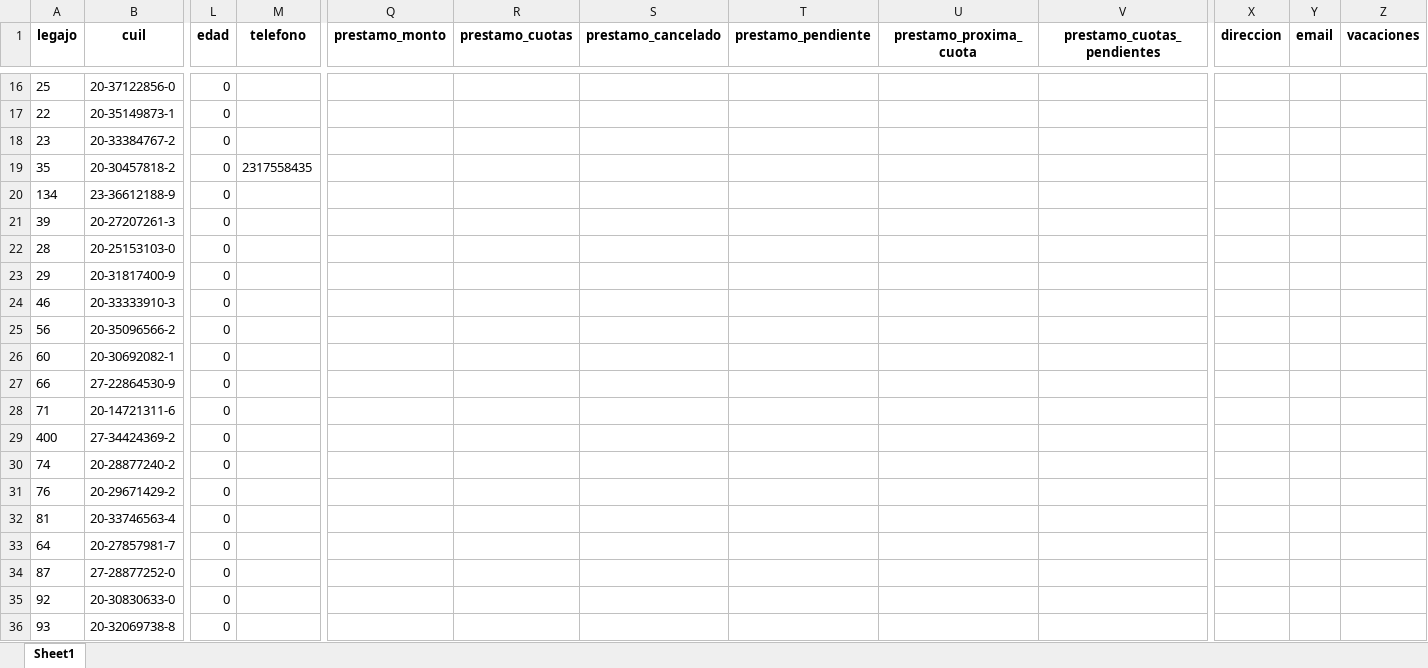
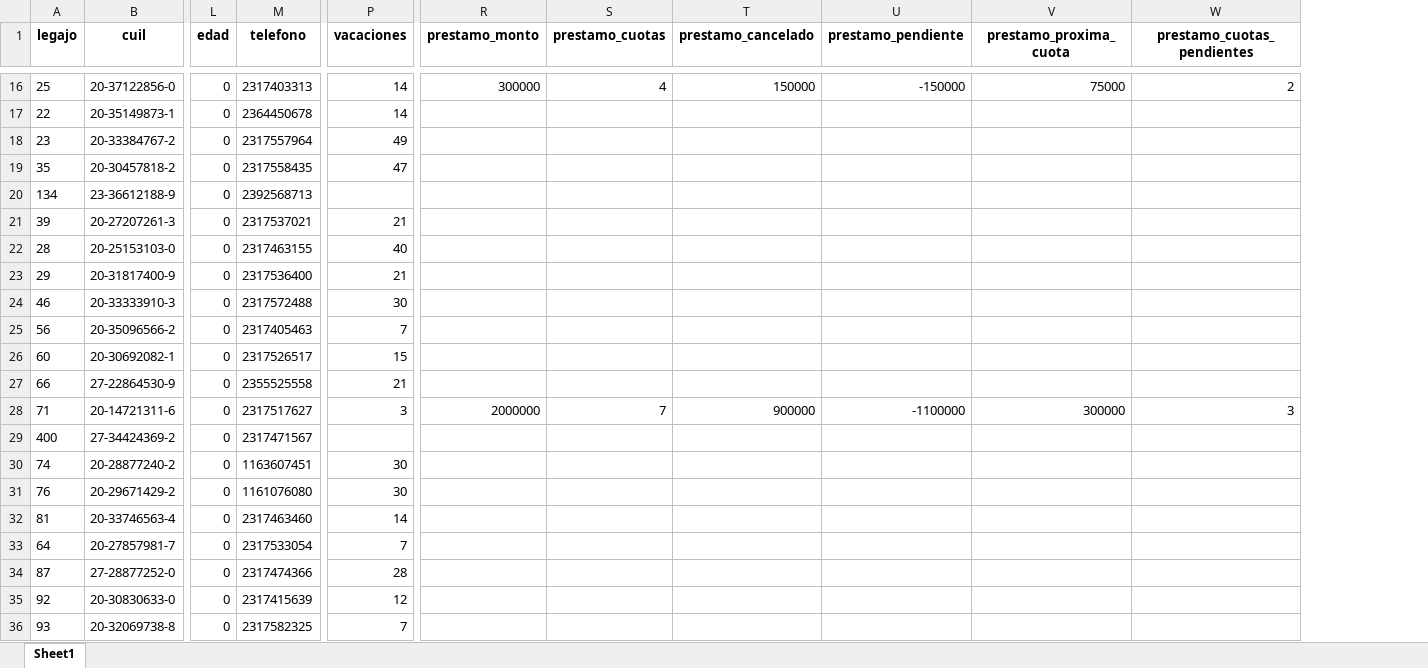
Before and after one commit to Nutralmix/Whatsapp-Bot, an Excel workbook: static/exportados/empleados_exportados.xlsx, sheet Sheet1, drawn as a sheet; only a part is shown, gaps mark what is left out; values as stored, in another font and other column widths than the file's, no borders; removed rows and columns are numbered as before the commit, all else as after; the diff covers the shown part only; the diff names each change by its address in the sheet, - before the commit and + after, or states it on an @@ line.

```diff
--- a/static/exportados/empleados_exportados.xlsx (sheet Sheet1)
+++ b/static/exportados/empleados_exportados.xlsx (sheet Sheet1)
+column P (vacaciones), rows 16-36: 14 | 14 | 49 | 47 |  | 21 | 40 | 21 | 30 | 7 | 15 | 21 | 3 |  | 30 | 30 | 14 | 7 | 28 | 12 | 7
-column X (direccion), empty
-column Y (email), empty
-column Z (vacaciones), empty
-M16 (telefono): (empty)
+M16 (telefono): 2317403313
-R16 (prestamo_monto): (empty)
+R16 (prestamo_monto): 300000
-S16 (prestamo_cuotas): (empty)
+S16 (prestamo_cuotas): 4
-T16 (prestamo_cancelado): (empty)
+T16 (prestamo_cancelado): 150000
-U16 (prestamo_pendiente): (empty)
+U16 (prestamo_pendiente): -150000
-V16 (prestamo_proxima_cuota): (empty)
+V16 (prestamo_proxima_cuota): 75000
-W16 (prestamo_cuotas_pendientes): (empty)
+W16 (prestamo_cuotas_pendientes): 2
-M17 (telefono): (empty)
+M17 (telefono): 2364450678
-M18 (telefono): (empty)
+M18 (telefono): 2317557964
-M20 (telefono): (empty)
+M20 (telefono): 2392568713
-M21 (telefono): (empty)
+M21 (telefono): 2317537021
-M22 (telefono): (empty)
+M22 (telefono): 2317463155
-M23 (telefono): (empty)
+M23 (telefono): 2317536400
-M24 (telefono): (empty)
+M24 (telefono): 2317572488
-M25 (telefono): (empty)
+M25 (telefono): 2317405463
-M26 (telefono): (empty)
+M26 (telefono): 2317526517
-M27 (telefono): (empty)
+M27 (telefono): 2355525558
-M28 (telefono): (empty)
+M28 (telefono): 2317517627
-R28 (prestamo_monto): (empty)
+R28 (prestamo_monto): 2000000
-S28 (prestamo_cuotas): (empty)
+S28 (prestamo_cuotas): 7
-T28 (prestamo_cancelado): (empty)
+T28 (prestamo_cancelado): 900000
-U28 (prestamo_pendiente): (empty)
+U28 (prestamo_pendiente): -1100000
-V28 (prestamo_proxima_cuota): (empty)
+V28 (prestamo_proxima_cuota): 300000
-W28 (prestamo_cuotas_pendientes): (empty)
+W28 (prestamo_cuotas_pendientes): 3
-M29 (telefono): (empty)
+M29 (telefono): 2317471567
-M30 (telefono): (empty)
+M30 (telefono): 1163607451
-M31 (telefono): (empty)
+M31 (telefono): 1161076080
-M32 (telefono): (empty)
+M32 (telefono): 2317463460
-M33 (telefono): (empty)
+M33 (telefono): 2317533054
-M34 (telefono): (empty)
+M34 (telefono): 2317474366
-M35 (telefono): (empty)
+M35 (telefono): 2317415639
-M36 (telefono): (empty)
+M36 (telefono): 2317582325
```
Also changed, not shown: 3 added rows, 4 removed rows and 178 edited cells elsewhere in this sheet, 5 other files.
